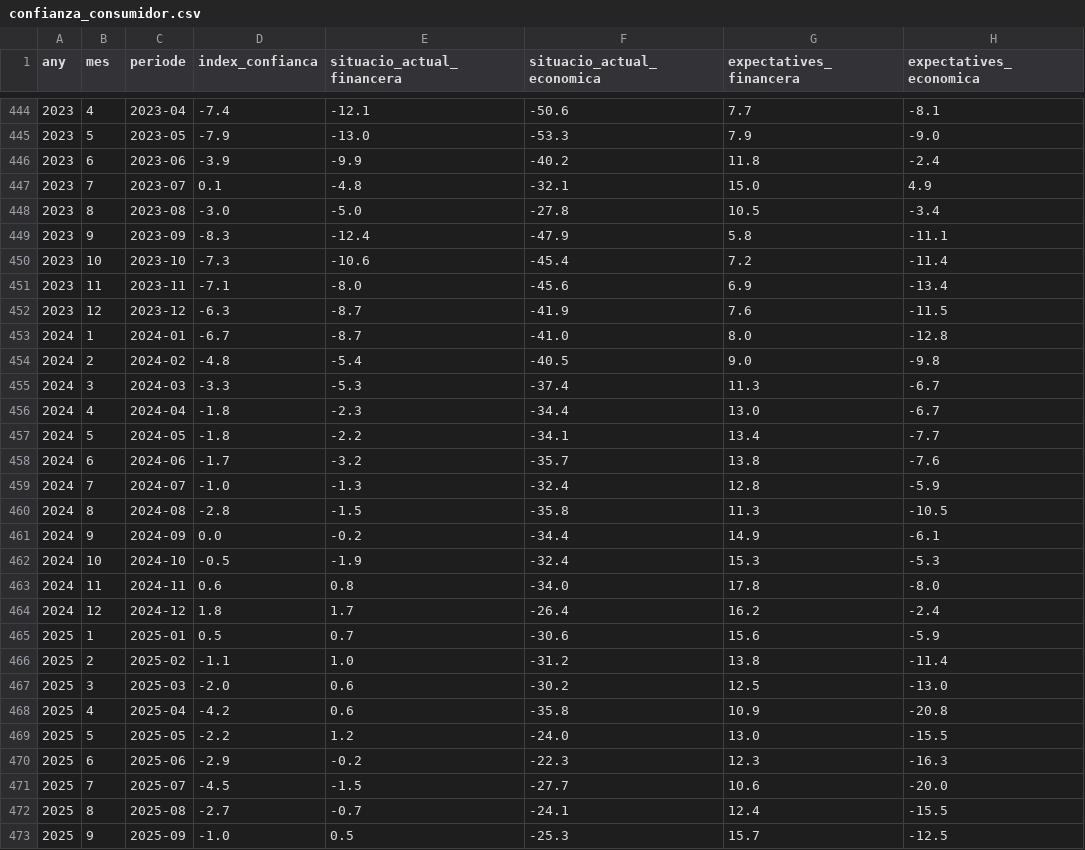
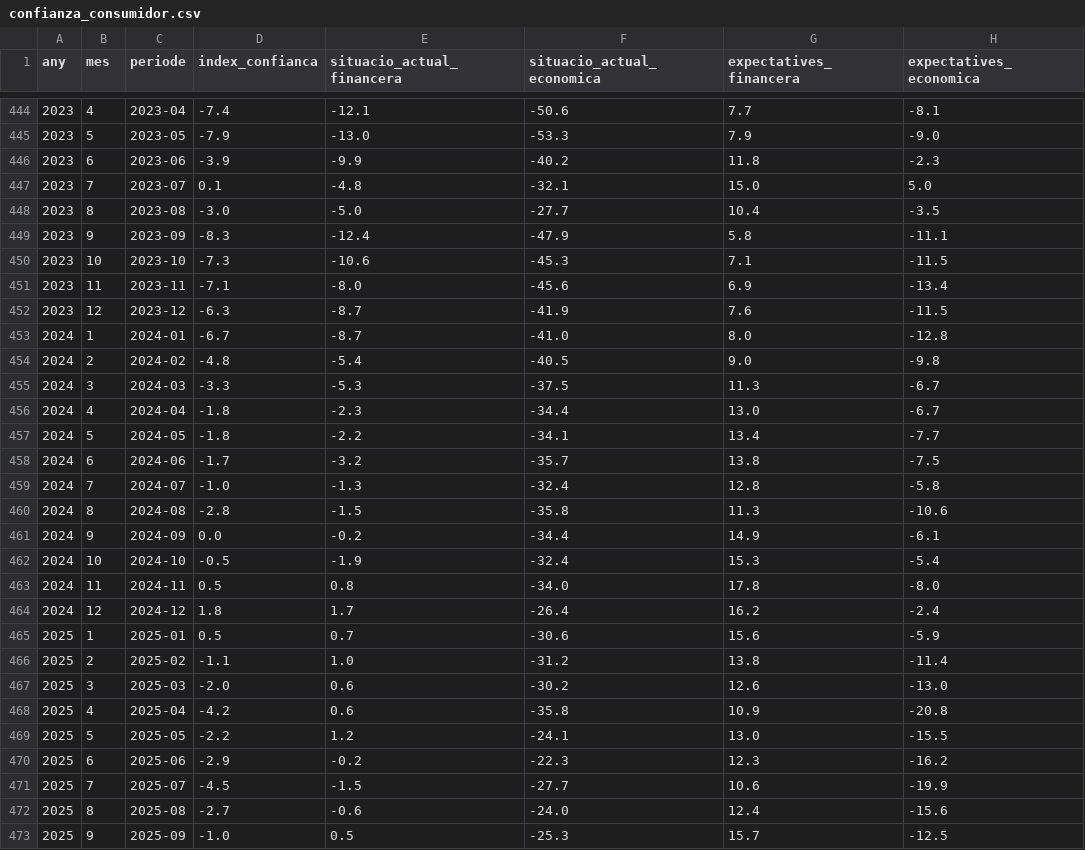
Before and after one commit to jordi-j3b3/observatori-comerc, a CSV file: data/cache/confianza_consumidor.csv, drawn as a sheet; only a part is shown, gaps mark what is left out; the diff covers the shown part only.

```diff
--- a/data/cache/confianza_consumidor.csv
+++ b/data/cache/confianza_consumidor.csv
@@ -445,7 +445,7 @@ any,mes,periode,index_confianca,situacio_actual_financera,situacio_actual_econom
 2023,5,2023-05,-7.9,-13.0,-53.3,7.9,-9.0
-2023,6,2023-06,-3.9,-9.9,-40.2,11.8,-2.4
-2023,7,2023-07,0.1,-4.8,-32.1,15.0,4.9
-2023,8,2023-08,-3.0,-5.0,-27.8,10.5,-3.4
+2023,6,2023-06,-3.9,-9.9,-40.2,11.8,-2.3
+2023,7,2023-07,0.1,-4.8,-32.1,15.0,5.0
+2023,8,2023-08,-3.0,-5.0,-27.7,10.4,-3.5
 2023,9,2023-09,-8.3,-12.4,-47.9,5.8,-11.1
-2023,10,2023-10,-7.3,-10.6,-45.4,7.2,-11.4
+2023,10,2023-10,-7.3,-10.6,-45.3,7.1,-11.5
 2023,11,2023-11,-7.1,-8.0,-45.6,6.9,-13.4
@@ -454,11 +454,11 @@ any,mes,periode,index_confianca,situacio_actual_financera,situacio_actual_econom
 2024,2,2024-02,-4.8,-5.4,-40.5,9.0,-9.8
-2024,3,2024-03,-3.3,-5.3,-37.4,11.3,-6.7
+2024,3,2024-03,-3.3,-5.3,-37.5,11.3,-6.7
 2024,4,2024-04,-1.8,-2.3,-34.4,13.0,-6.7
 2024,5,2024-05,-1.8,-2.2,-34.1,13.4,-7.7
-2024,6,2024-06,-1.7,-3.2,-35.7,13.8,-7.6
-2024,7,2024-07,-1.0,-1.3,-32.4,12.8,-5.9
-2024,8,2024-08,-2.8,-1.5,-35.8,11.3,-10.5
+2024,6,2024-06,-1.7,-3.2,-35.7,13.8,-7.5
+2024,7,2024-07,-1.0,-1.3,-32.4,12.8,-5.8
+2024,8,2024-08,-2.8,-1.5,-35.8,11.3,-10.6
 2024,9,2024-09,0.0,-0.2,-34.4,14.9,-6.1
-2024,10,2024-10,-0.5,-1.9,-32.4,15.3,-5.3
-2024,11,2024-11,0.6,0.8,-34.0,17.8,-8.0
+2024,10,2024-10,-0.5,-1.9,-32.4,15.3,-5.4
+2024,11,2024-11,0.5,0.8,-34.0,17.8,-8.0
 2024,12,2024-12,1.8,1.7,-26.4,16.2,-2.4
@@ -466,8 +466,8 @@ any,mes,periode,index_confianca,situacio_actual_financera,situacio_actual_econom
 2025,2,2025-02,-1.1,1.0,-31.2,13.8,-11.4
-2025,3,2025-03,-2.0,0.6,-30.2,12.5,-13.0
+2025,3,2025-03,-2.0,0.6,-30.2,12.6,-13.0
 2025,4,2025-04,-4.2,0.6,-35.8,10.9,-20.8
-2025,5,2025-05,-2.2,1.2,-24.0,13.0,-15.5
-2025,6,2025-06,-2.9,-0.2,-22.3,12.3,-16.3
-2025,7,2025-07,-4.5,-1.5,-27.7,10.6,-20.0
-2025,8,2025-08,-2.7,-0.7,-24.1,12.4,-15.5
+2025,5,2025-05,-2.2,1.2,-24.1,13.0,-15.5
+2025,6,2025-06,-2.9,-0.2,-22.3,12.3,-16.2
+2025,7,2025-07,-4.5,-1.5,-27.7,10.6,-19.9
+2025,8,2025-08,-2.7,-0.6,-24.0,12.4,-15.6
 2025,9,2025-09,-1.0,0.5,-25.3,15.7,-12.5
```
Also changed, not shown: 1 added row and 93 edited cells elsewhere in this file, data/cache/europa_retail_mensual.csv, 9 other files.
